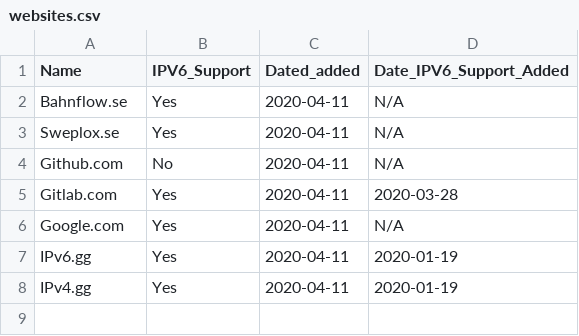
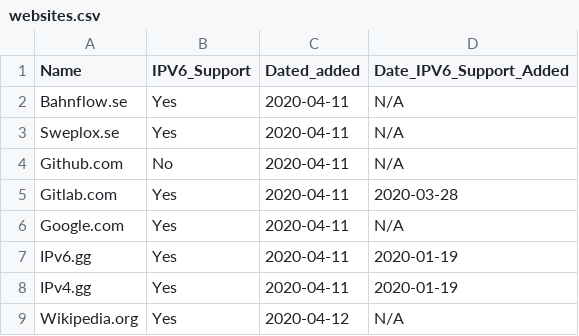
Before and after one commit to KarabroAB/ipv6supportlist, a CSV file: websites.csv, drawn as a sheet; the diff names each change by its address in the sheet, - before the commit and + after, or states it on an @@ line.

Commit message:
Update websites.csv

```diff
--- a/websites.csv
+++ b/websites.csv
+row 9: Wikipedia.org | Yes | 2020-04-12 | N/A
```
